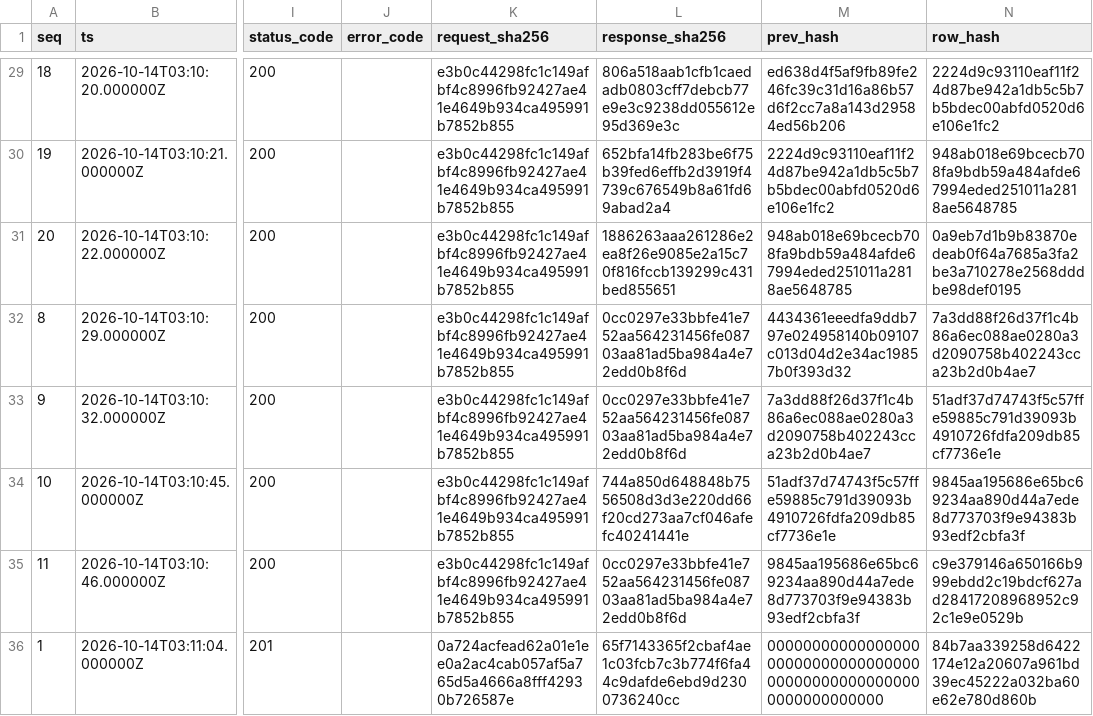
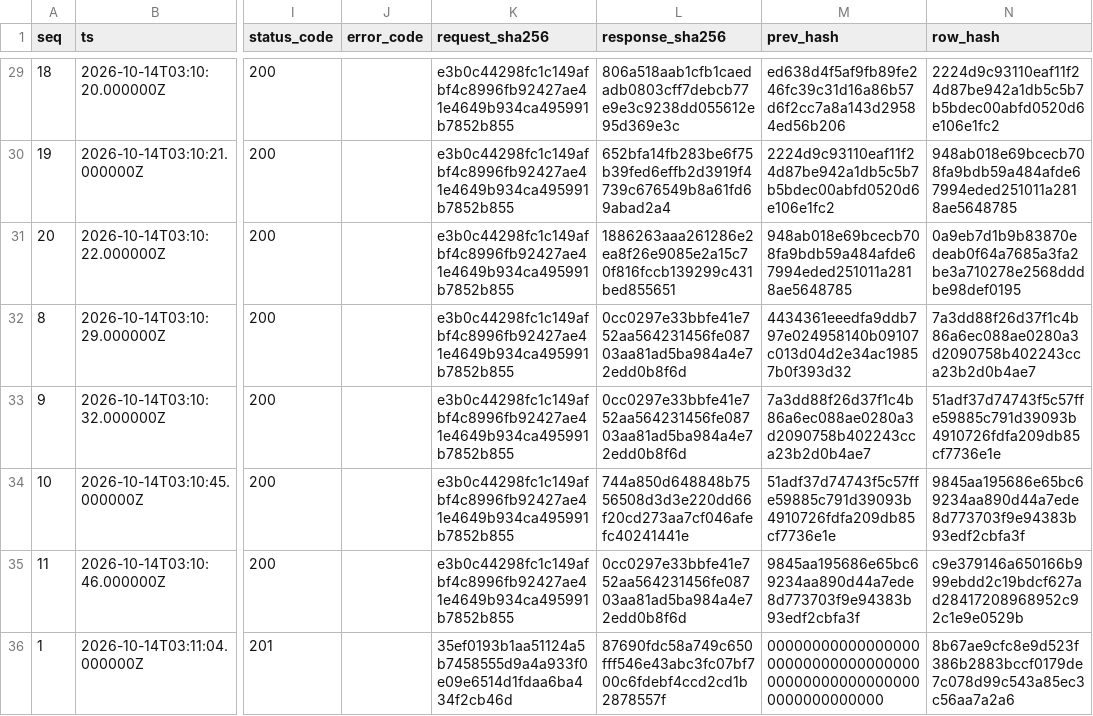
Before and after one commit to Mrb-Rafi/loanready, a CSV file: evidence/sandbox_ops.csv, drawn as a sheet; only a part is shown, gaps mark what is left out; the diff names each change by its address in the sheet, - before the commit and + after, or states it on an @@ line.

```diff
--- a/evidence/sandbox_ops.csv
+++ b/evidence/sandbox_ops.csv
-K36 (request_sha256): 0a724acfead62a01e1ee0a2ac4cab057af5a765d5a4666a8fff42930b726587e
+K36 (request_sha256): 35ef0193b1aa51124a5b7458555d9a4a933f0e09e6514d1fdaa6ba434f2cb46d
-L36 (response_sha256): 65f7143365f2cbaf4ae1c03fcb7c3b774f6fa44c9dafde6ebd9d2300736240cc
+L36 (response_sha256): 87690fdc58a749c650fff546e43abc3fc07bf700c6fdebf4ccd2cd1b2878557f
-N36 (row_hash): 84b7aa339258d6422174e12a20607a961bd39ec45222a032ba60e62e780d860b
+N36 (row_hash): 8b67ae9cfc8e9d523f386b2883bccf0179de7c078d99c543a85ec3c56aa7a2a6
```
Also changed, not shown: evidence/action_log.csv, 17 other files.
